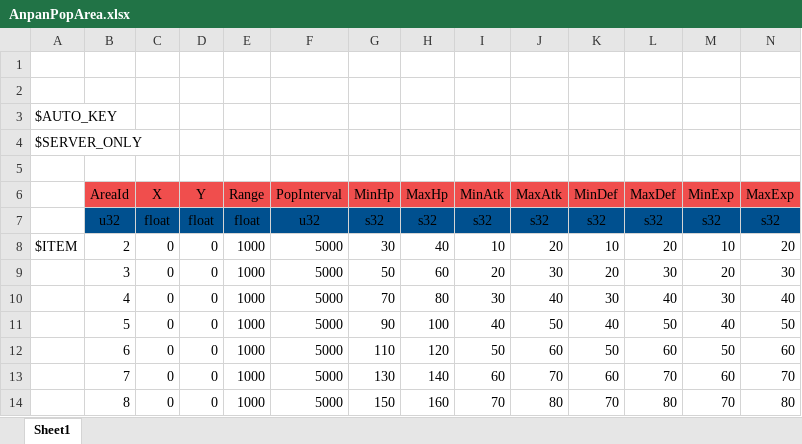
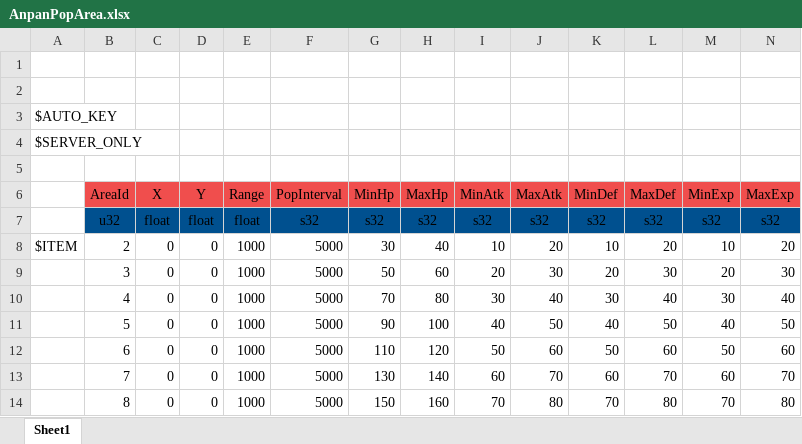
Before and after one commit to YanaPIIDXer/AnpanMMO, an Excel workbook: Master/MasterData/AnpanPopArea.xlsx, sheet Sheet1, drawn as a sheet; values as stored, in another font and other column widths than the file's, no borders; the diff names each change by its address in the sheet, - before the commit and + after, or states it on an @@ line.

```diff
--- a/Master/MasterData/AnpanPopArea.xlsx (sheet Sheet1)
+++ b/Master/MasterData/AnpanPopArea.xlsx (sheet Sheet1)
-F7 (PopInterval): u32
+F7 (PopInterval): s32
```
Also changed, not shown: 1 other file.
